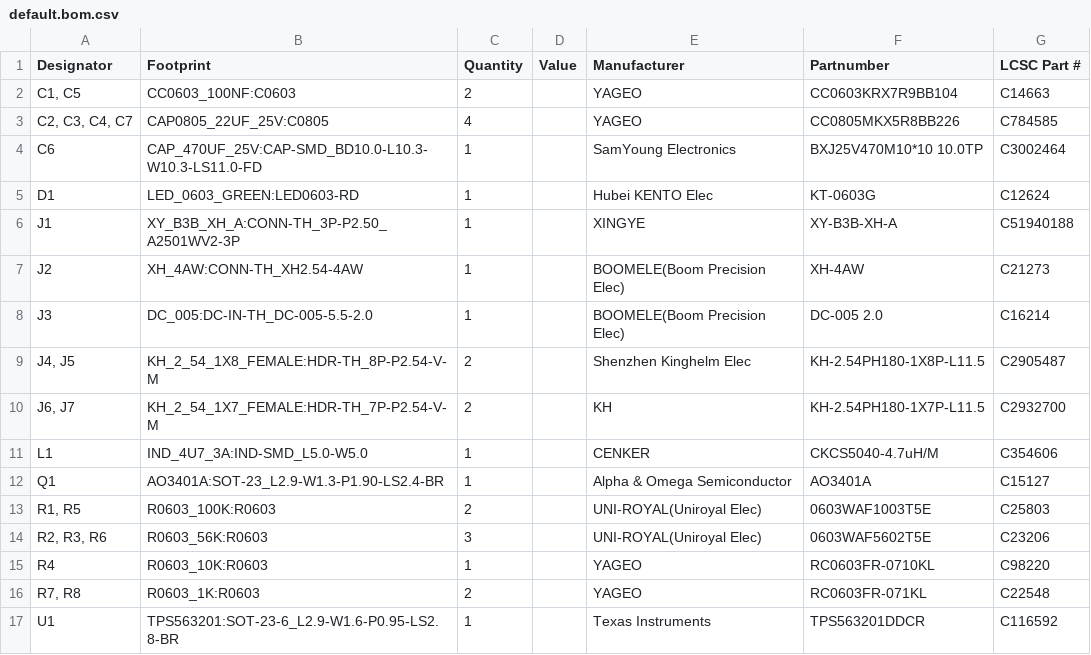
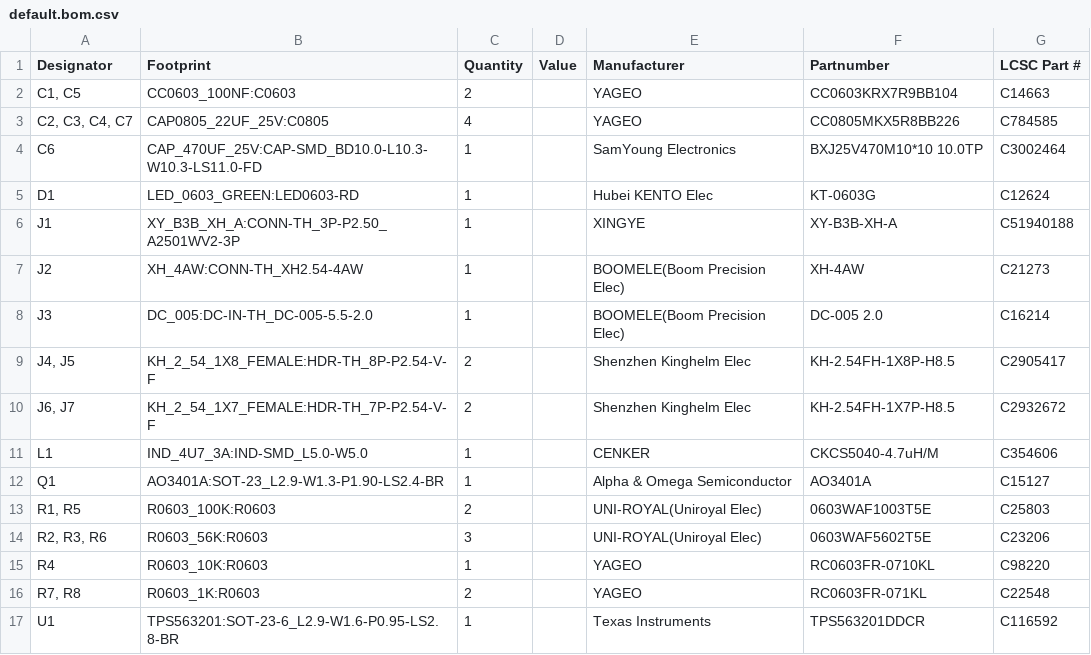
Before and after one commit to 0x63616c/split-flap, a CSV file: pcb/driver-board-nema/build/builds/default/default.bom.csv, drawn as a sheet.

```diff
--- a/pcb/driver-board-nema/build/builds/default/default.bom.csv
+++ b/pcb/driver-board-nema/build/builds/default/default.bom.csv
@@ -8,4 +8,4 @@ J2,XH_4AW:CONN-TH_XH2.54-4AW,1,,BOOMELE(Boom Precision Elec),XH-4AW,C21273
 J3,DC_005:DC-IN-TH_DC-005-5.5-2.0,1,,BOOMELE(Boom Precision Elec),DC-005 2.0,C16214
-"J4, J5",KH_2_54_1X8_FEMALE:HDR-TH_8P-P2.54-V-M,2,,Shenzhen Kinghelm Elec,KH-2.54PH180-1X8P-L11.5,C2905487
-"J6, J7",KH_2_54_1X7_FEMALE:HDR-TH_7P-P2.54-V-M,2,,KH,KH-2.54PH180-1X7P-L11.5,C2932700
+"J4, J5",KH_2_54_1X8_FEMALE:HDR-TH_8P-P2.54-V-F,2,,Shenzhen Kinghelm Elec,KH-2.54FH-1X8P-H8.5,C2905417
+"J6, J7",KH_2_54_1X7_FEMALE:HDR-TH_7P-P2.54-V-F,2,,Shenzhen Kinghelm Elec,KH-2.54FH-1X7P-H8.5,C2932672
 L1,IND_4U7_3A:IND-SMD_L5.0-W5.0,1,,CENKER,CKCS5040-4.7uH/M,C354606
```
Also changed, not shown: pcb/driver-board-nema/bom.csv, 23 other files.
